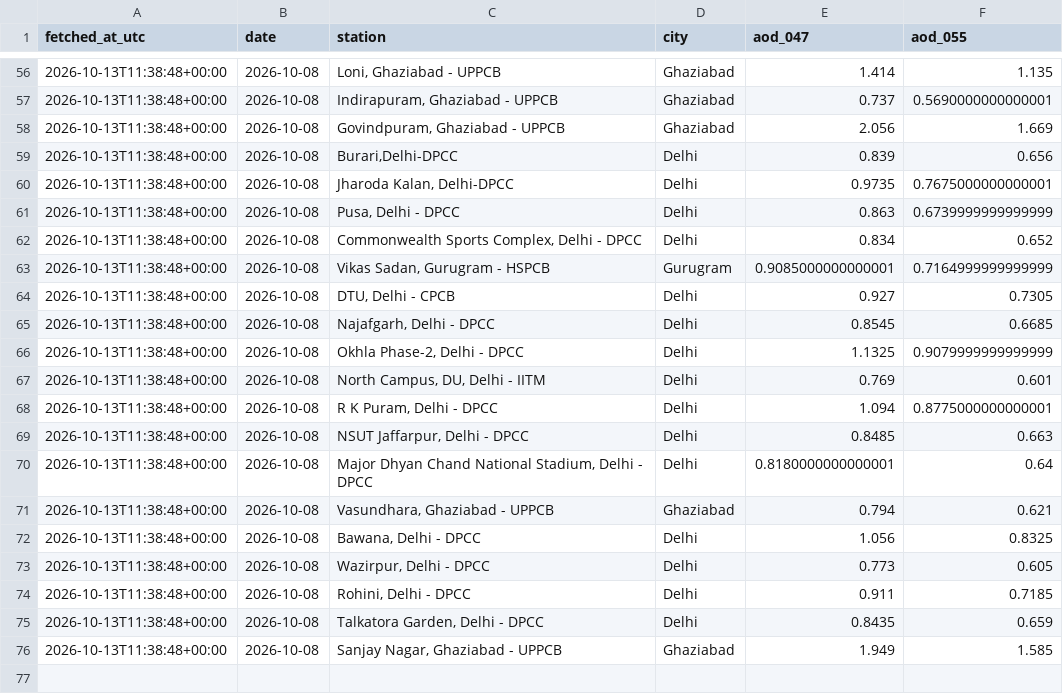
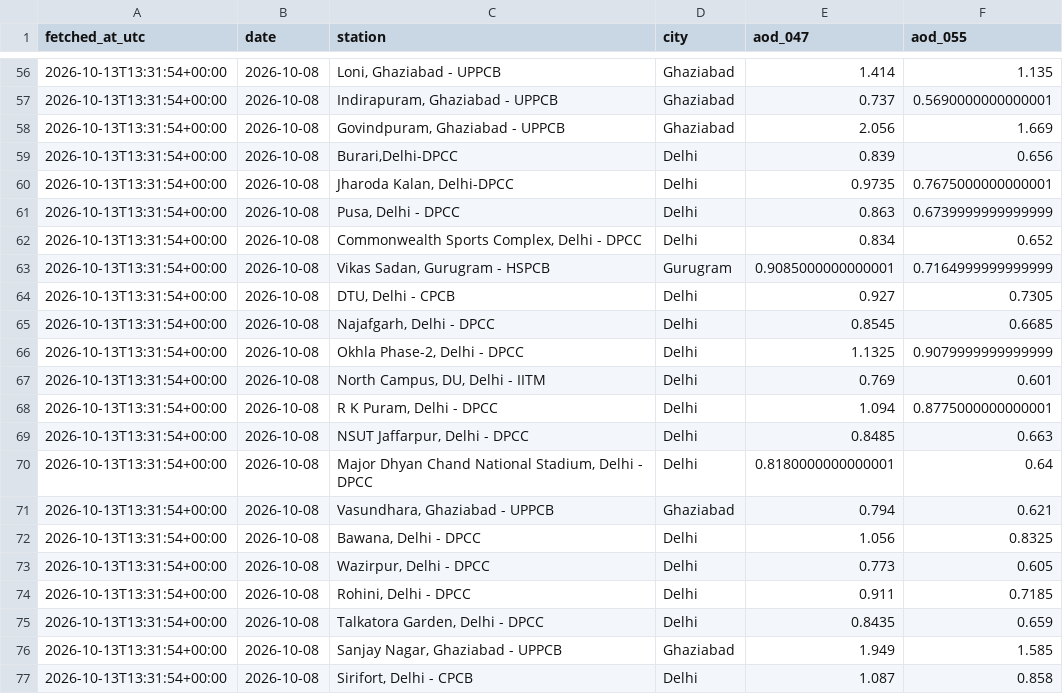
Before and after one commit to HalcyonVector/AQI-Network-Integrity-System, a CSV file: data/raw/aod_ncr_2026-10-08.csv, drawn as a sheet; only a part is shown, gaps mark what is left out; the diff covers the shown part only.

```diff
--- a/data/raw/aod_ncr_2026-10-08.csv
+++ b/data/raw/aod_ncr_2026-10-08.csv
@@ -56,21 +56,22 @@ fetched_at_utc,date,station,city,aod_047,aod_055
-2026-10-13T11:38:48+00:00,2026-10-08,"Loni, Ghaziabad - UPPCB",Ghaziabad,1.414,1.135
-2026-10-13T11:38:48+00:00,2026-10-08,"Indirapuram, Ghaziabad - UPPCB",Ghaziabad,0.737,0.5690000000000001
-2026-10-13T11:38:48+00:00,2026-10-08,"Govindpuram, Ghaziabad - UPPCB",Ghaziabad,2.056,1.669
-2026-10-13T11:38:48+00:00,2026-10-08,"Burari,Delhi-DPCC",Delhi,0.839,0.656
-2026-10-13T11:38:48+00:00,2026-10-08,"Jharoda Kalan, Delhi-DPCC",Delhi,0.9735,0.7675000000000001
-2026-10-13T11:38:48+00:00,2026-10-08,"Pusa, Delhi - DPCC",Delhi,0.863,0.6739999999999999
-2026-10-13T11:38:48+00:00,2026-10-08,"Commonwealth Sports Complex, Delhi - DPCC",Delhi,0.834,0.652
-2026-10-13T11:38:48+00:00,2026-10-08,"Vikas Sadan, Gurugram - HSPCB",Gurugram,0.9085000000000001,0.7164999999999999
-2026-10-13T11:38:48+00:00,2026-10-08,"DTU, Delhi - CPCB",Delhi,0.927,0.7305
-2026-10-13T11:38:48+00:00,2026-10-08,"Najafgarh, Delhi - DPCC",Delhi,0.8545,0.6685
-2026-10-13T11:38:48+00:00,2026-10-08,"Okhla Phase-2, Delhi - DPCC",Delhi,1.1325,0.9079999999999999
-2026-10-13T11:38:48+00:00,2026-10-08,"North Campus, DU, Delhi - IITM",Delhi,0.769,0.601
-2026-10-13T11:38:48+00:00,2026-10-08,"R K Puram, Delhi - DPCC",Delhi,1.094,0.8775000000000001
-2026-10-13T11:38:48+00:00,2026-10-08,"NSUT Jaffarpur, Delhi - DPCC",Delhi,0.8485,0.663
-2026-10-13T11:38:48+00:00,2026-10-08,"Major Dhyan Chand National Stadium, Delhi - DPCC",Delhi,0.8180000000000001,0.64
-2026-10-13T11:38:48+00:00,2026-10-08,"Vasundhara, Ghaziabad - UPPCB",Ghaziabad,0.794,0.621
-2026-10-13T11:38:48+00:00,2026-10-08,"Bawana, Delhi - DPCC",Delhi,1.056,0.8325
-2026-10-13T11:38:48+00:00,2026-10-08,"Wazirpur, Delhi - DPCC",Delhi,0.773,0.605
-2026-10-13T11:38:48+00:00,2026-10-08,"Rohini, Delhi - DPCC",Delhi,0.911,0.7185
-2026-10-13T11:38:48+00:00,2026-10-08,"Talkatora Garden, Delhi - DPCC",Delhi,0.8435,0.659
-2026-10-13T11:38:48+00:00,2026-10-08,"Sanjay Nagar, Ghaziabad - UPPCB",Ghaziabad,1.949,1.585
+2026-10-13T13:31:54+00:00,2026-10-08,"Loni, Ghaziabad - UPPCB",Ghaziabad,1.414,1.135
+2026-10-13T13:31:54+00:00,2026-10-08,"Indirapuram, Ghaziabad - UPPCB",Ghaziabad,0.737,0.5690000000000001
+2026-10-13T13:31:54+00:00,2026-10-08,"Govindpuram, Ghaziabad - UPPCB",Ghaziabad,2.056,1.669
+2026-10-13T13:31:54+00:00,2026-10-08,"Burari,Delhi-DPCC",Delhi,0.839,0.656
+2026-10-13T13:31:54+00:00,2026-10-08,"Jharoda Kalan, Delhi-DPCC",Delhi,0.9735,0.7675000000000001
+2026-10-13T13:31:54+00:00,2026-10-08,"Pusa, Delhi - DPCC",Delhi,0.863,0.6739999999999999
+2026-10-13T13:31:54+00:00,2026-10-08,"Commonwealth Sports Complex, Delhi - DPCC",Delhi,0.834,0.652
+2026-10-13T13:31:54+00:00,2026-10-08,"Vikas Sadan, Gurugram - HSPCB",Gurugram,0.9085000000000001,0.7164999999999999
+2026-10-13T13:31:54+00:00,2026-10-08,"DTU, Delhi - CPCB",Delhi,0.927,0.7305
+2026-10-13T13:31:54+00:00,2026-10-08,"Najafgarh, Delhi - DPCC",Delhi,0.8545,0.6685
+2026-10-13T13:31:54+00:00,2026-10-08,"Okhla Phase-2, Delhi - DPCC",Delhi,1.1325,0.9079999999999999
+2026-10-13T13:31:54+00:00,2026-10-08,"North Campus, DU, Delhi - IITM",Delhi,0.769,0.601
+2026-10-13T13:31:54+00:00,2026-10-08,"R K Puram, Delhi - DPCC",Delhi,1.094,0.8775000000000001
+2026-10-13T13:31:54+00:00,2026-10-08,"NSUT Jaffarpur, Delhi - DPCC",Delhi,0.8485,0.663
+2026-10-13T13:31:54+00:00,2026-10-08,"Major Dhyan Chand National Stadium, Delhi - DPCC",Delhi,0.8180000000000001,0.64
+2026-10-13T13:31:54+00:00,2026-10-08,"Vasundhara, Ghaziabad - UPPCB",Ghaziabad,0.794,0.621
+2026-10-13T13:31:54+00:00,2026-10-08,"Bawana, Delhi - DPCC",Delhi,1.056,0.8325
+2026-10-13T13:31:54+00:00,2026-10-08,"Wazirpur, Delhi - DPCC",Delhi,0.773,0.605
+2026-10-13T13:31:54+00:00,2026-10-08,"Rohini, Delhi - DPCC",Delhi,0.911,0.7185
+2026-10-13T13:31:54+00:00,2026-10-08,"Talkatora Garden, Delhi - DPCC",Delhi,0.8435,0.659
+2026-10-13T13:31:54+00:00,2026-10-08,"Sanjay Nagar, Ghaziabad - UPPCB",Ghaziabad,1.949,1.585
+2026-10-13T13:31:54+00:00,2026-10-08,"Sirifort, Delhi - CPCB",Delhi,1.087,0.858
```
Also changed, not shown: 54 edited cells elsewhere in this file, data/raw/era5_wind_2026-10-07.csv, 1 other file.
